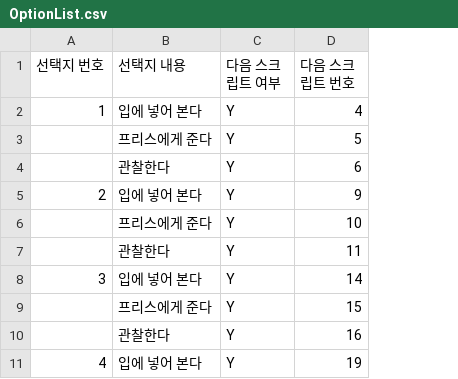
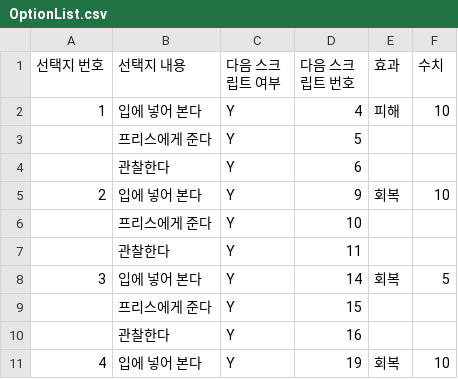
Before and after one commit to withtaylors/Hearus_MyCode2, a CSV file: Assets/Resources/OptionList.csv, drawn as a sheet; only a part is shown; the diff names each change by its address in the sheet, - before the commit and + after, or states it on an @@ line.

```diff
--- a/Assets/Resources/OptionList.csv
+++ b/Assets/Resources/OptionList.csv
+column E (효과), rows 2-11: 피해 |  |  | 회복 |  |  | 회복 |  |  | 회복
+column F (수치), rows 2-11: 10 |  |  | 10 |  |  | 5 |  |  | 10
```
Also changed, not shown: 3 other files.
